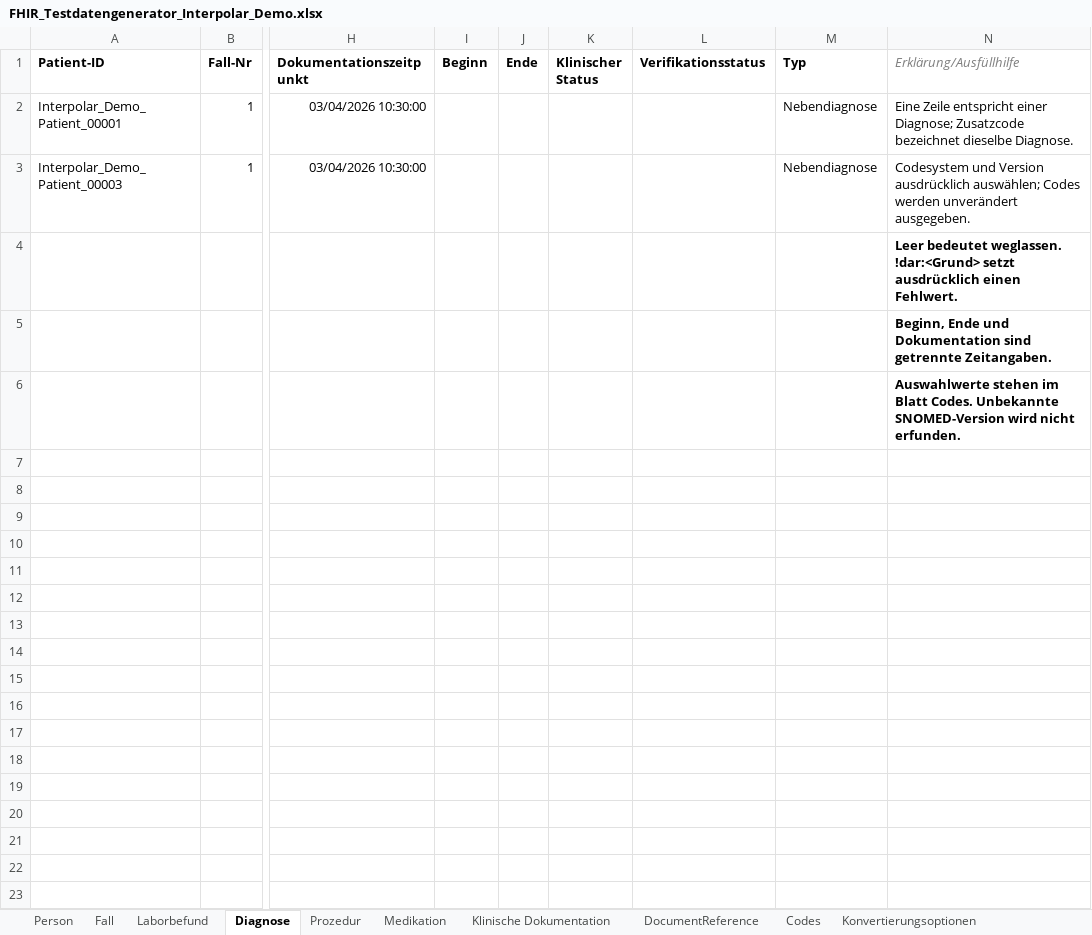
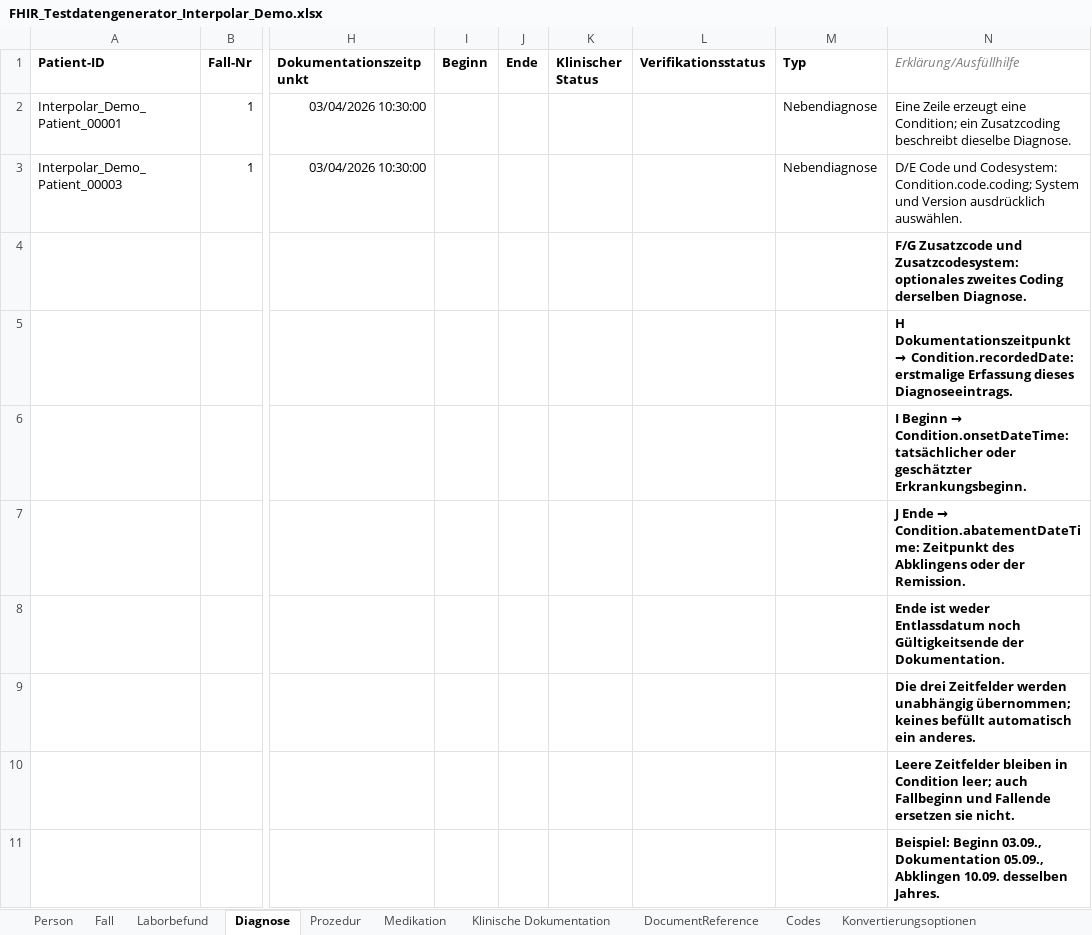
Before and after one commit to medizininformatik-initiative/excel2fhir, an Excel workbook: FHIR_Testdatengenerator_Interpolar_Demo.xlsx, sheet Diagnose, drawn as a sheet; only a part is shown, gaps mark what is left out; values as stored, in another font and other column widths than the file's, no borders; rows hold the shown columns only; the diff covers the shown part only; the diff names each change by its address in the sheet, - before the commit and + after, or states it on an @@ line.

```diff
--- a/FHIR_Testdatengenerator_Interpolar_Demo.xlsx (sheet Diagnose)
+++ b/FHIR_Testdatengenerator_Interpolar_Demo.xlsx (sheet Diagnose)
-N2 (Erklärung/Ausfüllhilfe): Eine Zeile entspricht einer Diagnose; Zusatzcode bezeichnet dieselbe Diagnose.
+N2 (Erklärung/Ausfüllhilfe): Eine Zeile erzeugt eine Condition; ein Zusatzcoding beschreibt dieselbe Diagnose.
-N3 (Erklärung/Ausfüllhilfe): Codesystem und Version ausdrücklich auswählen; Codes werden unverändert ausgegeben.
+N3 (Erklärung/Ausfüllhilfe): D/E Code und Codesystem: Condition.code.coding; System und Version ausdrücklich auswählen.
-N4 (Erklärung/Ausfüllhilfe): Leer bedeutet weglassen. !dar:<Grund> setzt ausdrücklich einen Fehlwert.
+N4 (Erklärung/Ausfüllhilfe): F/G Zusatzcode und Zusatzcodesystem: optionales zweites Coding derselben Diagnose.
@@ N5 (Erklärung/Ausfüllhilfe): Beginn, Ende und Dokumentation sind getrennte Zeitangaben. → H Dokumentationszeitpunkt → Condition.recordedDate: erstmalige Erfassung dieses Diagnoseeintrags. @@
@@ N6 (Erklärung/Ausfüllhilfe): Auswahlwerte stehen im Blatt Codes. Unbekannte SNOMED-Version wird nicht erfunden. → I Beginn → Condition.onsetDateTime: tatsächlicher oder geschätzter Erkrankungsbeginn. @@
+row 7:  |  |  |  |  |  |  |  | J Ende → Condition.abatementDateTime: Zeitpunkt des Abklingens oder der Remission.
+row 8:  |  |  |  |  |  |  |  | Ende ist weder Entlassdatum noch Gültigkeitsende der Dokumentation.
+row 9:  |  |  |  |  |  |  |  | Die drei Zeitfelder werden unabhängig übernommen; keines befüllt automatisch ein anderes.
+row 10:  |  |  |  |  |  |  |  | Leere Zeitfelder bleiben in Condition leer; auch Fallbeginn und Fallende ersetzen sie nicht.
+row 11:  |  |  |  |  |  |  |  | Beispiel: Beginn 03.09., Dokumentation 05.09., Abklingen 10.09. desselben Jahres.
```
Also changed, not shown: 10 added rows elsewhere in this sheet, sheet Codes, FHIR_Testdatengenerator_Vorlage.xlsx, 2 other files.
